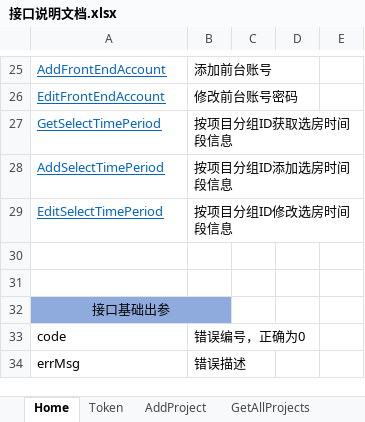
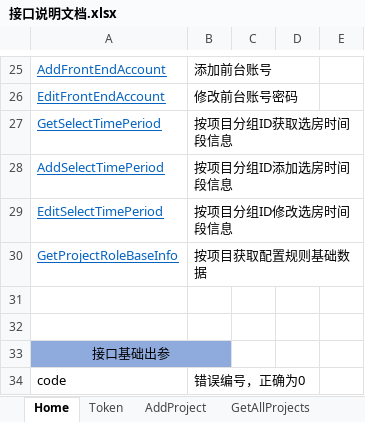
Before and after one commit to RockJiang1/HouseSelection, an Excel workbook: Doc/接口说明文档.xlsx, sheet Home, drawn as a sheet; only a part is shown, gaps mark what is left out; the shorter side is filled out with more unchanged rows; values as stored, in another font and other column widths than the file's, no borders; charts and pictures not drawn; the diff names each change by its address in the sheet, - before the commit and + after, or states it on an @@ line.

```diff
--- a/Doc/接口说明文档.xlsx (sheet Home)
+++ b/Doc/接口说明文档.xlsx (sheet Home)
+row 30: GetProjectRoleBaseInfo | 按项目获取配置规则基础数据
```
Also changed, not shown: other sheet tabs, 23 other files.
